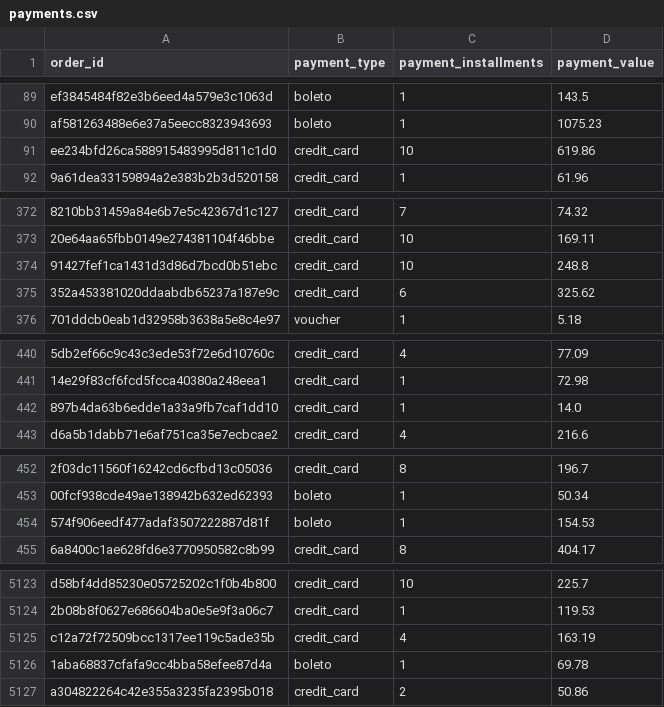
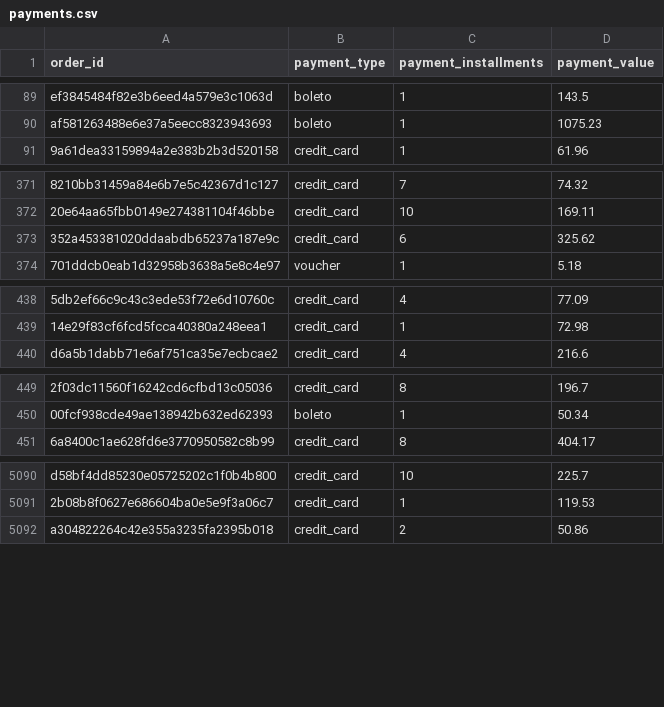
Before and after one commit to j-d0g/taro, a CSV file: Datasets/trimmed/payments.csv, drawn as a sheet; only a part is shown, gaps mark what is left out; the diff covers the shown part only; the diff names each change by its address in the sheet, - before the commit and + after, or states it on an @@ line.

```diff
--- a/Datasets/trimmed/payments.csv
+++ b/Datasets/trimmed/payments.csv
-row 91: ee234bfd26ca588915483995d811c1d0 | credit_card | 10 | 619.86
-row 374: 91427fef1ca1431d3d86d7bcd0b51ebc | credit_card | 10 | 248.8
-row 442: 897b4da63b6edde1a33a9fb7caf1dd10 | credit_card | 1 | 14.0
-row 454: 574f906eedf477adaf3507222887d81f | boleto | 1 | 154.53
-row 5125: c12a72f72509bcc1317ee119c5ade35b | credit_card | 4 | 163.19
-row 5126: 1aba68837cfafa9cc4bba58efee87d4a | boleto | 1 | 69.78
```
Also changed, not shown: 31 removed rows elsewhere in this file, Datasets/trimmed/customers.csv, Datasets/trimmed/reviews.csv, 4 other files.
